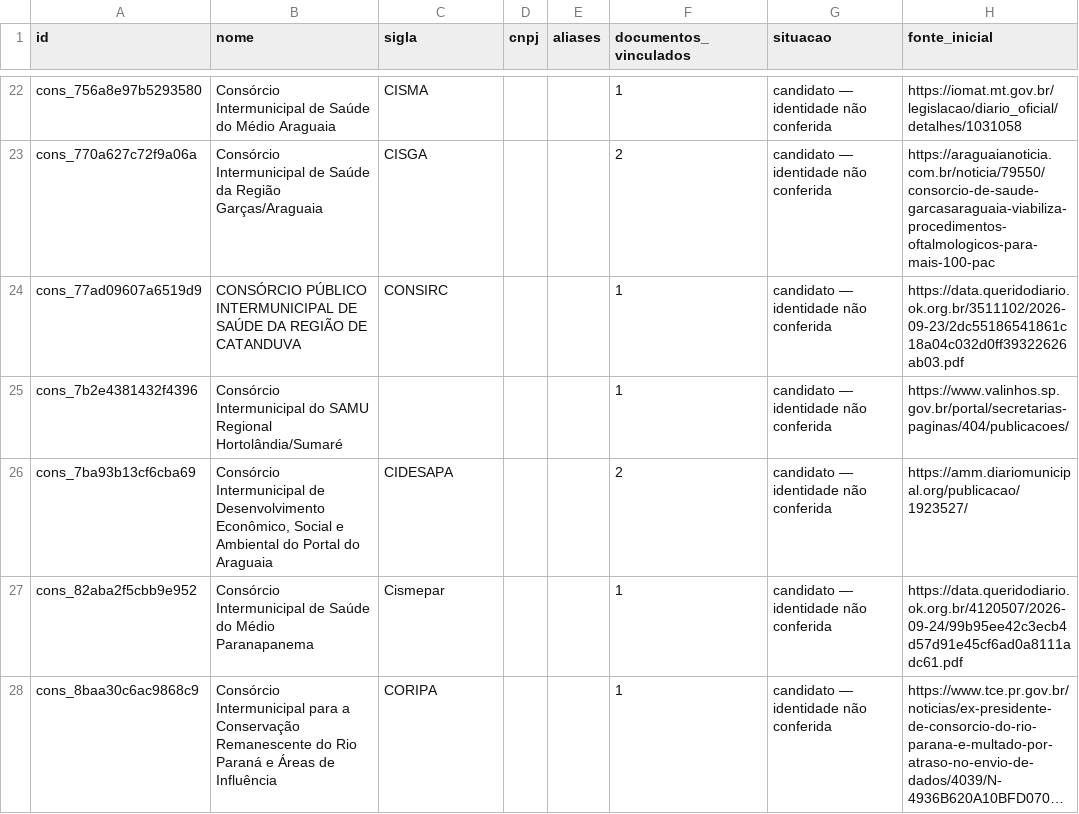
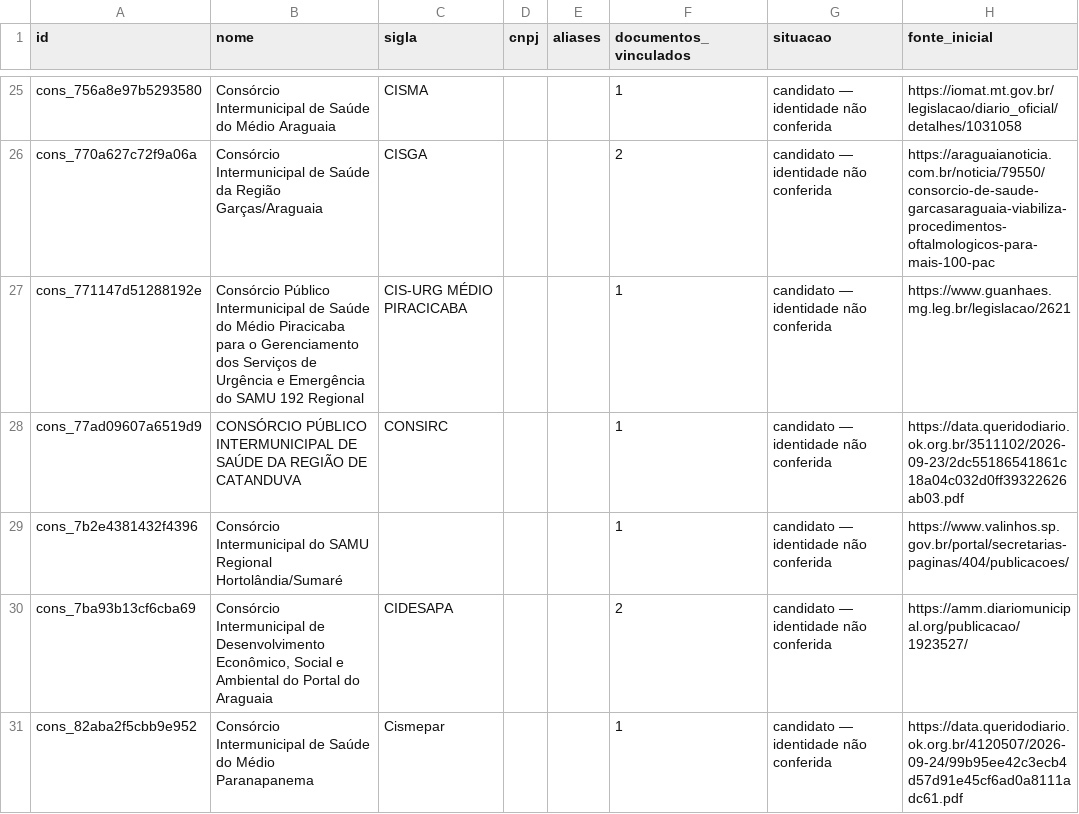
Before and after one commit to driano1221/radar-consorcios-whatsapp, a CSV file: data/catalogo/consorcios.csv, drawn as a sheet; only a part is shown, gaps mark what is left out; the shorter side is filled out with more unchanged rows; long unchanged cells end in …; the diff covers the shown part only; the diff names each change by its address in the sheet, - before the commit and + after, or states it on an @@ line.

```diff
--- a/data/catalogo/consorcios.csv
+++ b/data/catalogo/consorcios.csv
+row 27: cons_771147d51288192e | Consórcio Público Intermunicipal de Saúde do Médio Piracicaba para o Gerenciamento dos Serviços de Urgência e Emergência do SAMU 192 Regional | CIS-URG MÉDIO PIRACICABA |  |  | 1 | candidato — identidade não conferida | https://www.guanhaes.mg.leg.br/legislacao/2621
```
Also changed, not shown: 5 added rows and 1 edited cell elsewhere in this file, data/catalogo/vinculos-documentos.csv, 19 other files.
